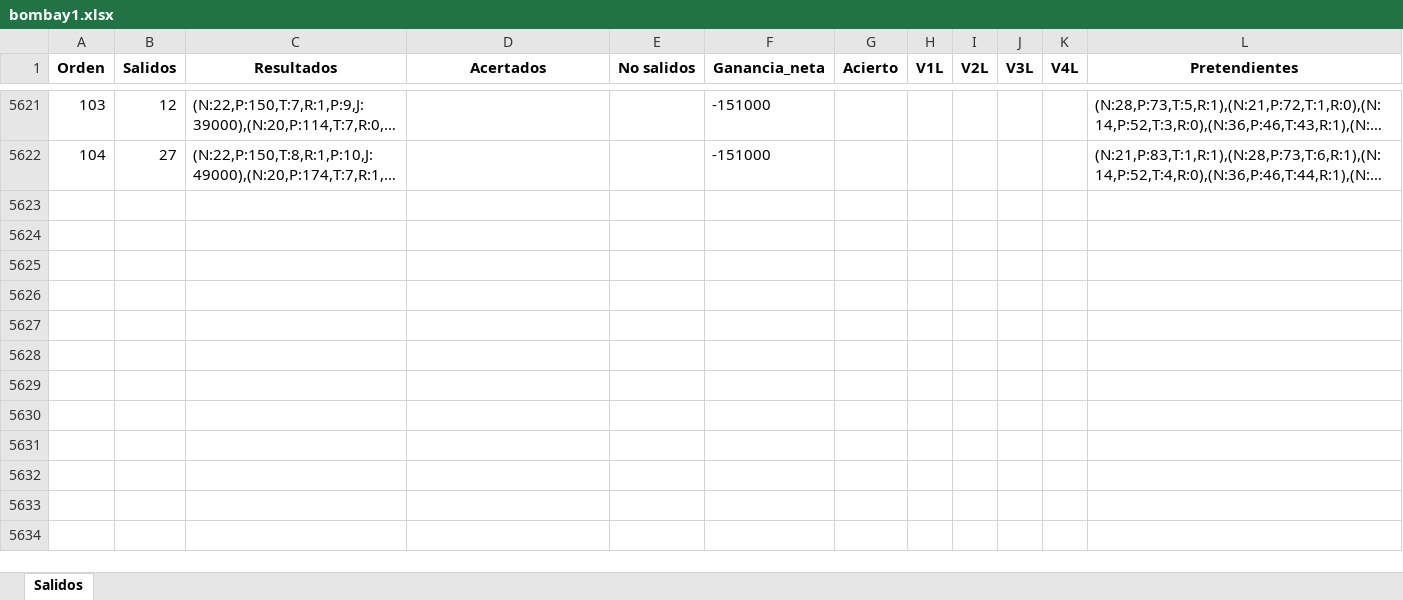
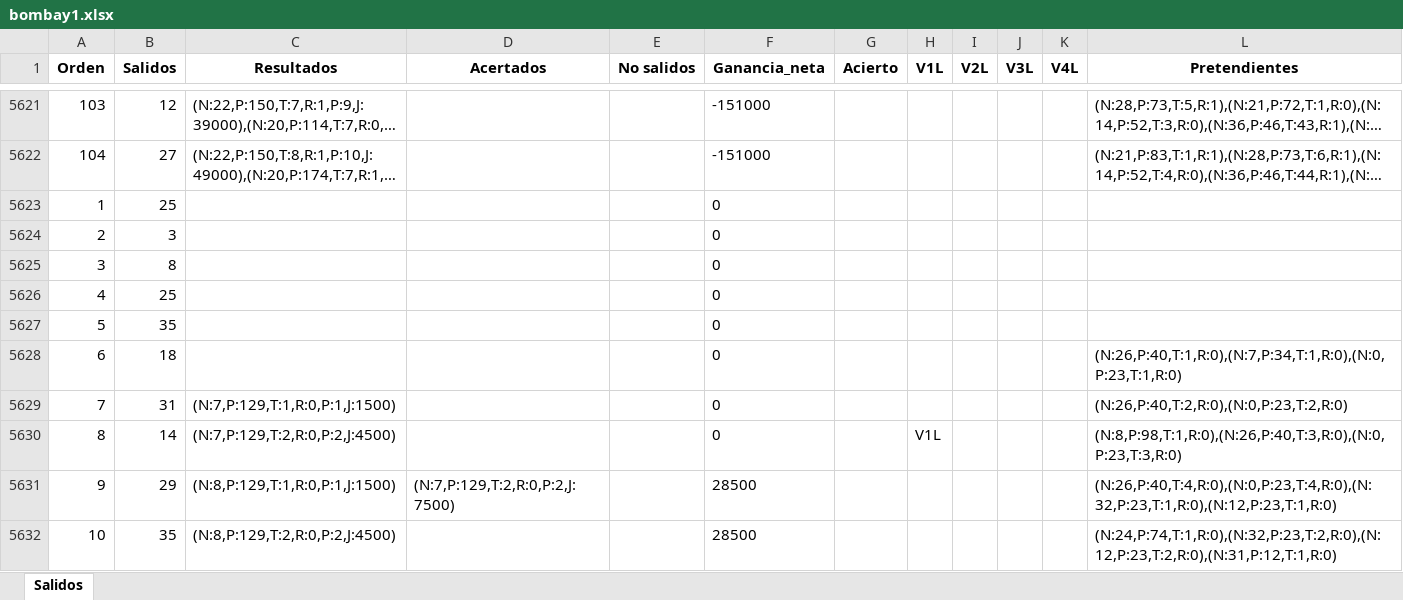
Before and after one commit to jonatha1992/Predictor_ruleta, an Excel workbook: Data/bombay1.xlsx, sheet Salidos, drawn as a sheet; only a part is shown, gaps mark what is left out; long unchanged cells end in …; values as stored, in another font and other column widths than the file's, no borders; the diff covers the shown part only; the diff names each change by its address in the sheet, - before the commit and + after, or states it on an @@ line.

```diff
--- a/Data/bombay1.xlsx (sheet Salidos)
+++ b/Data/bombay1.xlsx (sheet Salidos)
+row 5623: 1 | 25 |  |  |  | 0
+row 5624: 2 | 3 |  |  |  | 0
+row 5625: 3 | 8 |  |  |  | 0
+row 5626: 4 | 25 |  |  |  | 0
+row 5627: 5 | 35 |  |  |  | 0
+row 5628: 6 | 18 |  |  |  | 0 |  |  |  |  |  | (N:26,P:40,T:1,R:0),(N:7,P:34,T:1,R:0),(N:0,P:23,T:1,R:0)
+row 5629: 7 | 31 | (N:7,P:129,T:1,R:0,P:1,J:1500) |  |  | 0 |  |  |  |  |  | (N:26,P:40,T:2,R:0),(N:0,P:23,T:2,R:0)
+row 5630: 8 | 14 | (N:7,P:129,T:2,R:0,P:2,J:4500) |  |  | 0 |  | V1L |  |  |  | (N:8,P:98,T:1,R:0),(N:26,P:40,T:3,R:0),(N:0,P:23,T:3,R:0)
+row 5631: 9 | 29 | (N:8,P:129,T:1,R:0,P:1,J:1500) | (N:7,P:129,T:2,R:0,P:2,J:7500) |  | 28500 |  |  |  |  |  | (N:26,P:40,T:4,R:0),(N:0,P:23,T:4,R:0),(N:32,P:23,T:1,R:0),(N:12,P:23,T:1,R:0)
+row 5632: 10 | 35 | (N:8,P:129,T:2,R:0,P:2,J:4500) |  |  | 28500 |  |  |  |  |  | (N:24,P:74,T:1,R:0),(N:32,P:23,T:2,R:0),(N:12,P:23,T:2,R:0),(N:31,P:12,T:1,R:0)
```
Also changed, not shown: 99 added rows elsewhere in this sheet, Reportes_simulacion.xlsx, 4 other files.
